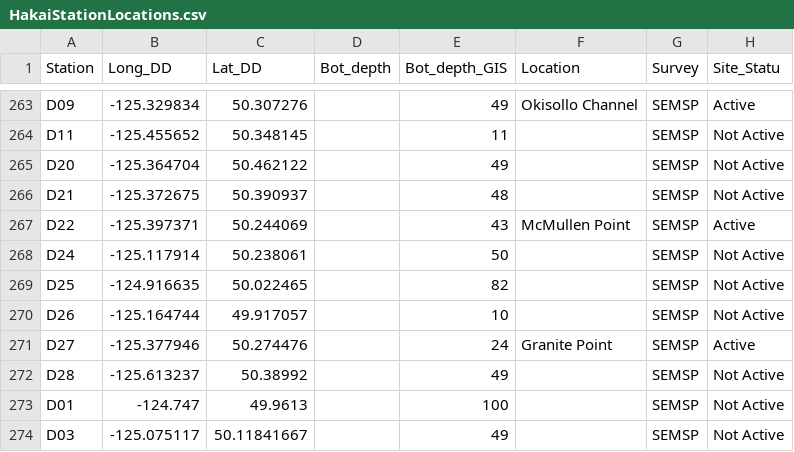
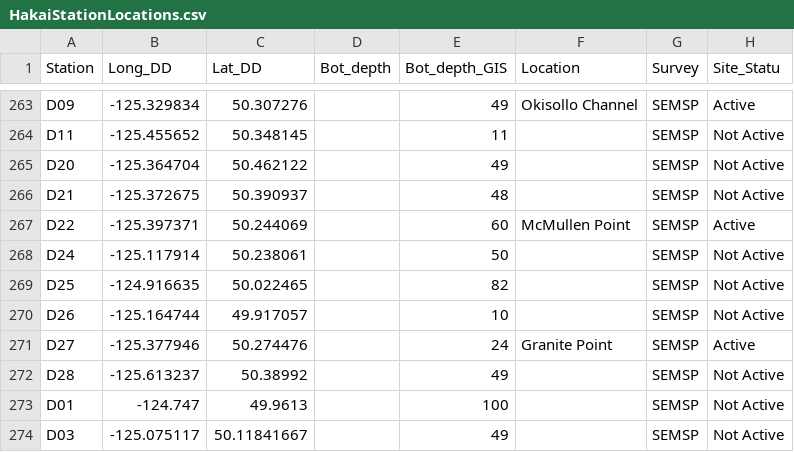
Before and after one commit to HakaiInstitute/hakai-ctd-qc, a CSV file: hakai_profile_qc/HakaiStationLocations.csv (was src/HakaiStationLocations.csv), drawn as a sheet; only a part is shown, gaps mark what is left out; the diff names each change by its address in the sheet, - before the commit and + after, or states it on an @@ line.

```diff
--- a/src/HakaiStationLocations.csv
+++ b/hakai_profile_qc/HakaiStationLocations.csv
-E267 (Bot_depth_GIS): 43
+E267 (Bot_depth_GIS): 60
```
Also changed, not shown: 10 other files.
